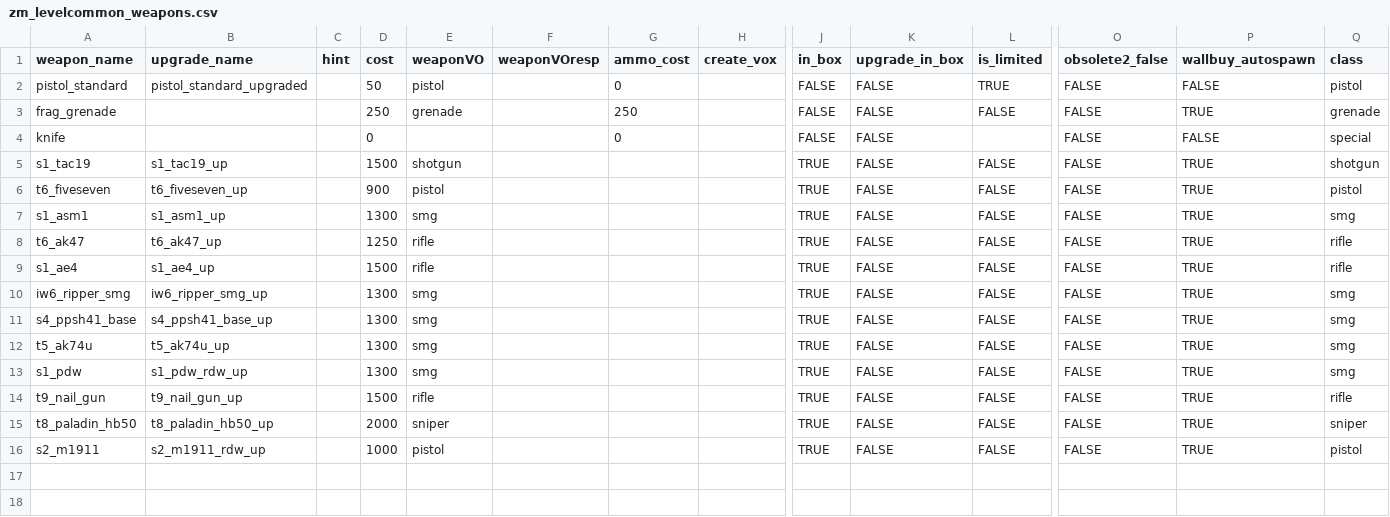
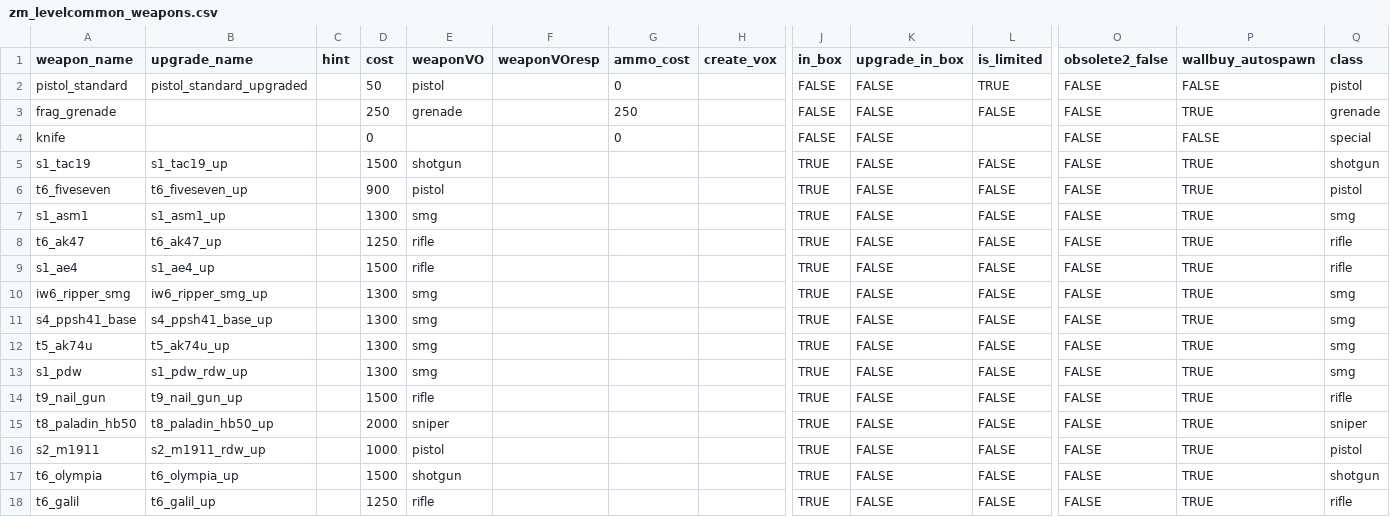
Before and after one commit to JordanUrbaezLu/abandoned_cyber_city_zombies, a CSV file: gamedata/weapons/zm/zm_levelcommon_weapons.csv, drawn as a sheet; only a part is shown, gaps mark what is left out; rows hold the shown columns only; the diff names each change by its address in the sheet, - before the commit and + after, or states it on an @@ line.

```diff
--- a/gamedata/weapons/zm/zm_levelcommon_weapons.csv
+++ b/gamedata/weapons/zm/zm_levelcommon_weapons.csv
+row 17: t6_olympia | t6_olympia_up |  | 1500 | shotgun |  |  |  | TRUE | FALSE | FALSE | FALSE | TRUE | shotgun
+row 18: t6_galil | t6_galil_up |  | 1250 | rifle |  |  |  | TRUE | FALSE | FALSE | FALSE | TRUE | rifle
```
Also changed, not shown: sound/aliases/acc_audio.csv, sound/aliases/acc_skye_box_weapons.csv, 56 other files.
